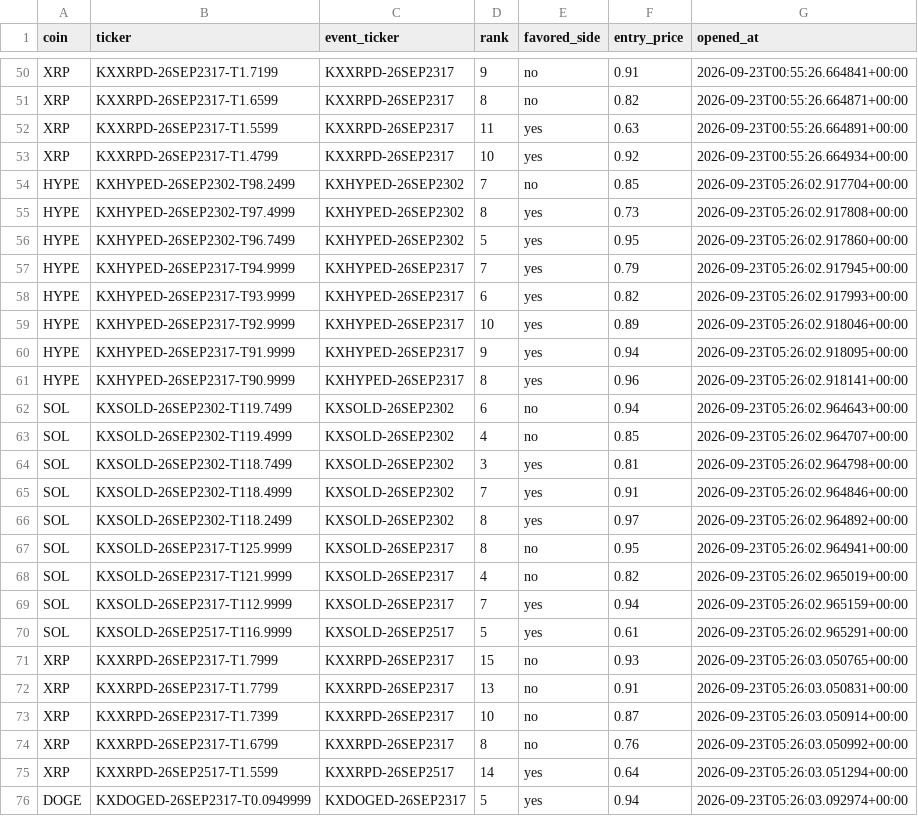
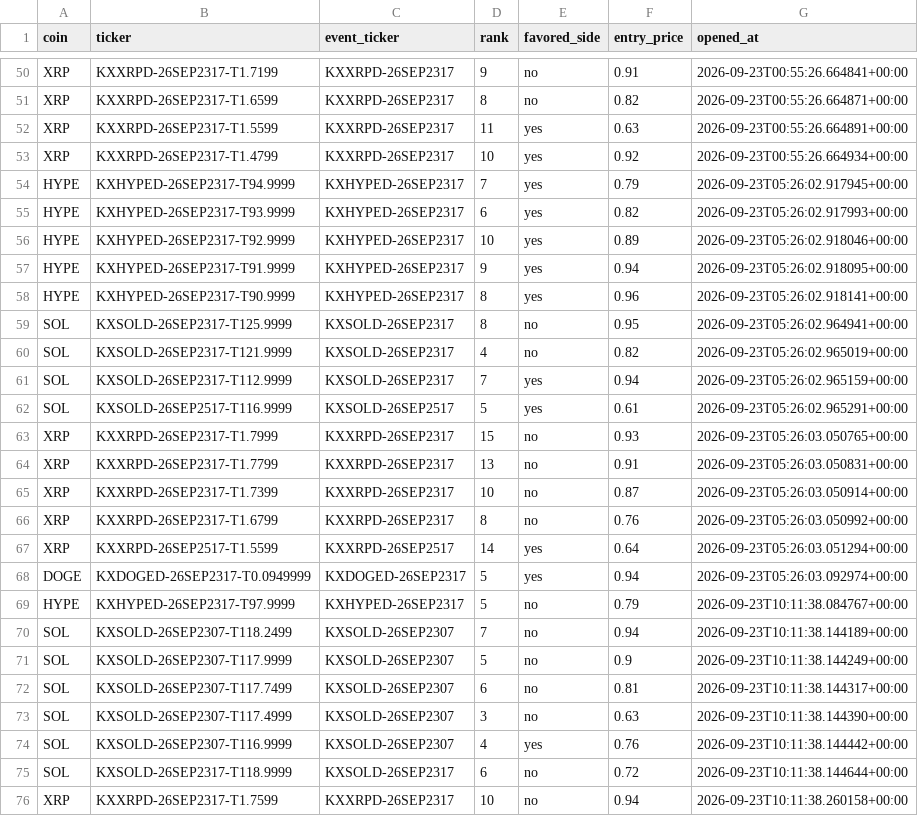
Before and after one commit to Prinxe-crypto/multicoin-midrank-bot, a CSV file: open_positions.csv, drawn as a sheet; only a part is shown, gaps mark what is left out.

```diff
--- a/open_positions.csv
+++ b/open_positions.csv
@@ -53,5 +53,2 @@ XRP,KXXRPD-26SEP2317-T1.5599,KXXRPD-26SEP2317,11,yes,0.63,2026-09-23T00:55:26.66
 XRP,KXXRPD-26SEP2317-T1.4799,KXXRPD-26SEP2317,10,yes,0.92,2026-09-23T00:55:26.664934+00:00
-HYPE,KXHYPED-26SEP2302-T98.2499,KXHYPED-26SEP2302,7,no,0.85,2026-09-23T05:26:02.917704+00:00
-HYPE,KXHYPED-26SEP2302-T97.4999,KXHYPED-26SEP2302,8,yes,0.73,2026-09-23T05:26:02.917808+00:00
-HYPE,KXHYPED-26SEP2302-T96.7499,KXHYPED-26SEP2302,5,yes,0.95,2026-09-23T05:26:02.917860+00:00
 HYPE,KXHYPED-26SEP2317-T94.9999,KXHYPED-26SEP2317,7,yes,0.79,2026-09-23T05:26:02.917945+00:00
@@ -61,7 +58,2 @@ HYPE,KXHYPED-26SEP2317-T91.9999,KXHYPED-26SEP2317,9,yes,0.94,2026-09-23T05:26:02
 HYPE,KXHYPED-26SEP2317-T90.9999,KXHYPED-26SEP2317,8,yes,0.96,2026-09-23T05:26:02.918141+00:00
-SOL,KXSOLD-26SEP2302-T119.7499,KXSOLD-26SEP2302,6,no,0.94,2026-09-23T05:26:02.964643+00:00
-SOL,KXSOLD-26SEP2302-T119.4999,KXSOLD-26SEP2302,4,no,0.85,2026-09-23T05:26:02.964707+00:00
-SOL,KXSOLD-26SEP2302-T118.7499,KXSOLD-26SEP2302,3,yes,0.81,2026-09-23T05:26:02.964798+00:00
-SOL,KXSOLD-26SEP2302-T118.4999,KXSOLD-26SEP2302,7,yes,0.91,2026-09-23T05:26:02.964846+00:00
-SOL,KXSOLD-26SEP2302-T118.2499,KXSOLD-26SEP2302,8,yes,0.97,2026-09-23T05:26:02.964892+00:00
 SOL,KXSOLD-26SEP2317-T125.9999,KXSOLD-26SEP2317,8,no,0.95,2026-09-23T05:26:02.964941+00:00
@@ -76 +68,9 @@ XRP,KXXRPD-26SEP2517-T1.5599,KXXRPD-26SEP2517,14,yes,0.64,2026-09-23T05:26:03.05
 DOGE,KXDOGED-26SEP2317-T0.0949999,KXDOGED-26SEP2317,5,yes,0.94,2026-09-23T05:26:03.092974+00:00
+HYPE,KXHYPED-26SEP2317-T97.9999,KXHYPED-26SEP2317,5,no,0.79,2026-09-23T10:11:38.084767+00:00
+SOL,KXSOLD-26SEP2307-T118.2499,KXSOLD-26SEP2307,7,no,0.94,2026-09-23T10:11:38.144189+00:00
+SOL,KXSOLD-26SEP2307-T117.9999,KXSOLD-26SEP2307,5,no,0.9,2026-09-23T10:11:38.144249+00:00
+SOL,KXSOLD-26SEP2307-T117.7499,KXSOLD-26SEP2307,6,no,0.81,2026-09-23T10:11:38.144317+00:00
+SOL,KXSOLD-26SEP2307-T117.4999,KXSOLD-26SEP2307,3,no,0.63,2026-09-23T10:11:38.144390+00:00
+SOL,KXSOLD-26SEP2307-T116.9999,KXSOLD-26SEP2307,4,yes,0.76,2026-09-23T10:11:38.144442+00:00
+SOL,KXSOLD-26SEP2317-T118.9999,KXSOLD-26SEP2317,6,no,0.72,2026-09-23T10:11:38.144644+00:00
+XRP,KXXRPD-26SEP2317-T1.7599,KXXRPD-26SEP2317,10,no,0.94,2026-09-23T10:11:38.260158+00:00
```
Also changed, not shown: closed_positions.csv.
